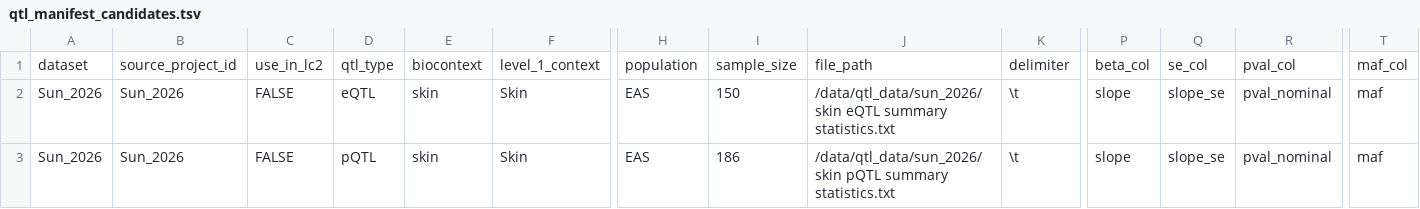
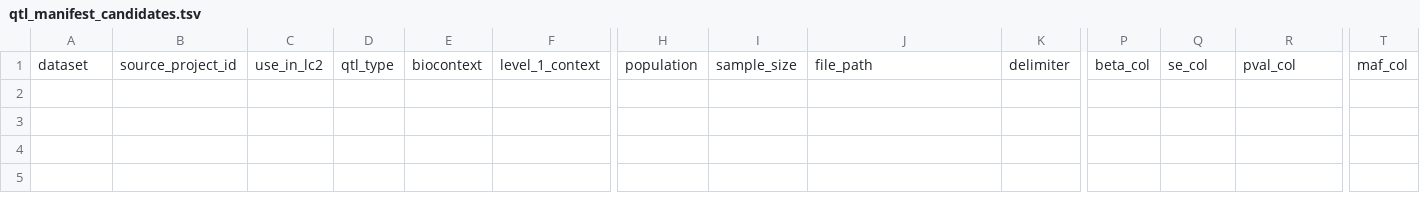
Before and after one commit to liufei-f/dataqueryweb, a TSV file: manifest/qtl_manifest_candidates.tsv, drawn as a sheet; only a part is shown, gaps mark what is left out; rows hold the shown columns only; the diff names each change by its address in the sheet, - before the commit and + after, or states it on an @@ line.

```diff
--- a/manifest/qtl_manifest_candidates.tsv
+++ b/manifest/qtl_manifest_candidates.tsv
-row 2: Sun_2026 | Sun_2026 | FALSE | eQTL | skin | Skin | EAS | 150 | /data/qtl_data/sun_2026/skin eQTL summary statistics.txt | \t | slope | slope_se | pval_nominal | maf
-row 3: Sun_2026 | Sun_2026 | FALSE | pQTL | skin | Skin | EAS | 186 | /data/qtl_data/sun_2026/skin pQTL summary statistics.txt | \t | slope | slope_se | pval_nominal | maf
```
Also changed, not shown: manifest/qtl_manifest.tsv, 15 other files.
